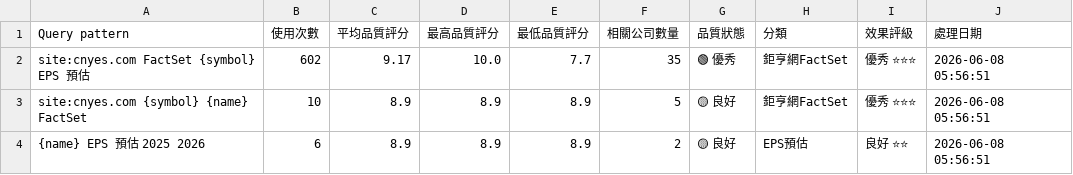
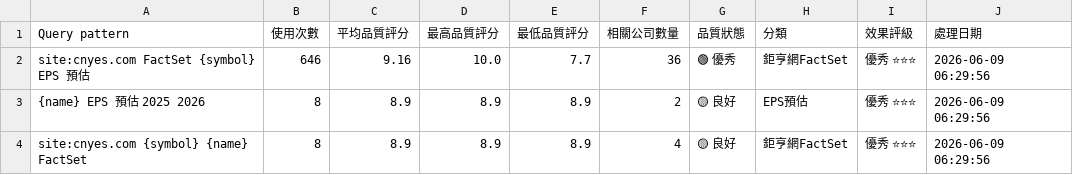
Before and after one commit to wenchiehlee/GoogleSearch.Factset, a CSV file: data/reports/factset_query_pattern_summary_latest.csv, drawn as a sheet.

```diff
--- a/data/reports/factset_query_pattern_summary_latest.csv
+++ b/data/reports/factset_query_pattern_summary_latest.csv
@@ -1,4 +1,4 @@
 Query pattern,使用次數,平均品質評分,最高品質評分,最低品質評分,相關公司數量,品質狀態,分類,效果評級,處理日期
-site:cnyes.com FactSet {symbol} EPS 預估,602,9.17,10.0,7.7,35,🟢 優秀,鉅亨網FactSet,優秀 ⭐⭐⭐,2026-06-08 05:56:51
-site:cnyes.com {symbol} {name} FactSet,10,8.9,8.9,8.9,5,🟡 良好,鉅亨網FactSet,優秀 ⭐⭐⭐,2026-06-08 05:56:51
-{name} EPS 預估 2025 2026,6,8.9,8.9,8.9,2,🟡 良好,EPS預估,良好 ⭐⭐,2026-06-08 05:56:51
+site:cnyes.com FactSet {symbol} EPS 預估,646,9.16,10.0,7.7,36,🟢 優秀,鉅亨網FactSet,優秀 ⭐⭐⭐,2026-06-09 06:29:56
+{name} EPS 預估 2025 2026,8,8.9,8.9,8.9,2,🟡 良好,EPS預估,優秀 ⭐⭐⭐,2026-06-09 06:29:56
+site:cnyes.com {symbol} {name} FactSet,8,8.9,8.9,8.9,4,🟡 良好,鉅亨網FactSet,優秀 ⭐⭐⭐,2026-06-09 06:29:56
```
Also changed, not shown: data/reports/factset_portfolio_summary_latest.csv, data/reports/watchlist_summary_latest.csv, 3 other files.
